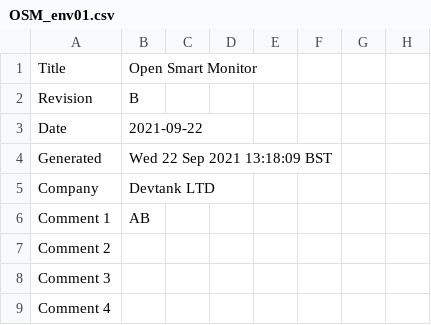
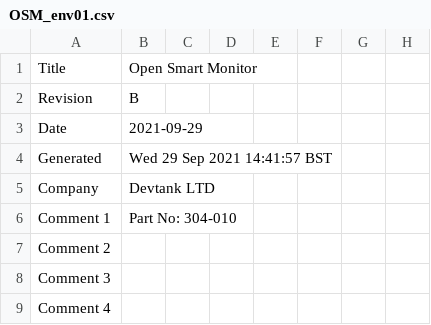
Before and after one commit to devtank-ltd/osm_env01_kicad, a CSV file: kicad_osm_env01/OSM_env01.csv, drawn as a sheet; only a part is shown; the diff covers the shown part only; the diff names each change by its address in the sheet, - before the commit and + after, or states it on an @@ line.

```diff
--- a/kicad_osm_env01/OSM_env01.csv
+++ b/kicad_osm_env01/OSM_env01.csv
-B3: 2021-09-22
+B3: 2021-09-29
-B4: Wed 22 Sep 2021 13:18:09 BST
+B4: Wed 29 Sep 2021 14:41:57 BST
-B6: AB
+B6: Part No: 304-010
```
Also changed, not shown: 5 added rows, 4 removed rows and 16 edited cells elsewhere in this file, 15 other files.
